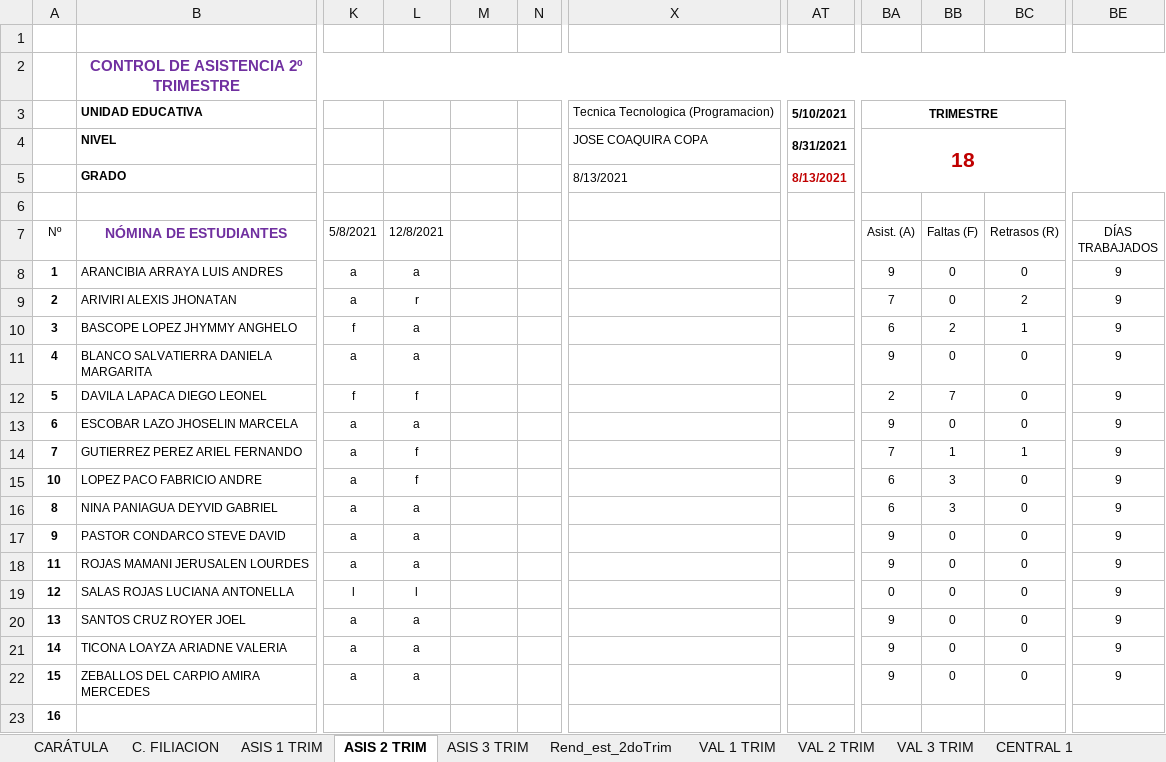
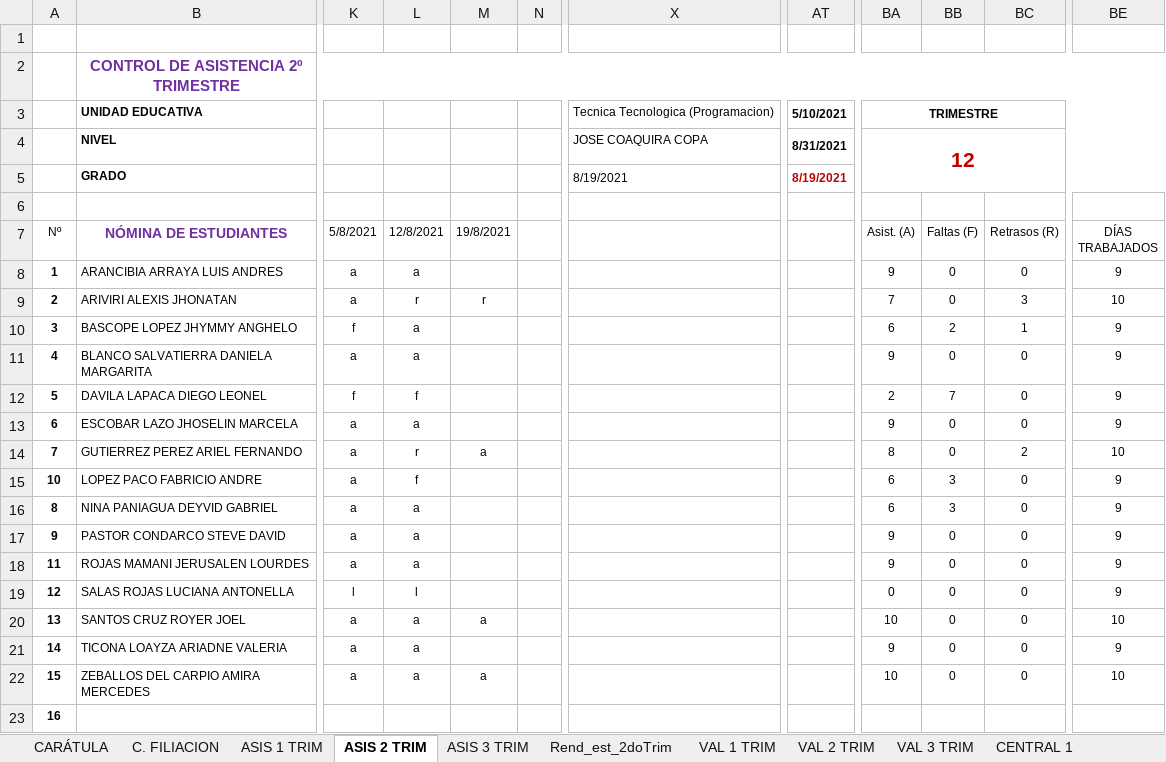
Before and after one commit to jocrock/calificaciones, an Excel workbook: 1ro secundaria arrieta lista y notas programacion visual.xlsm, sheet ASIS 2 TRIM, drawn as a sheet; only a part is shown, gaps mark what is left out; values as stored, in another font and other column widths than the file's, no borders; table styles not drawn; the diff names each change by its address in the sheet, - before the commit and + after, or states it on an @@ line.

```diff
--- a/1ro secundaria arrieta lista y notas programacion visual.xlsm (sheet ASIS 2 TRIM)
+++ b/1ro secundaria arrieta lista y notas programacion visual.xlsm (sheet ASIS 2 TRIM)
-BA4 (Asist. (A)): 18
+BA4 (Asist. (A)): 12
-X5: 8/13/2021
+X5: 8/19/2021
-AT5: 8/13/2021
+AT5: 8/19/2021
-M7: (empty)
+M7: 19/8/2021
-M9 (19/8/2021): (empty)
+M9 (19/8/2021): r
-BC9 (Retrasos (R)): 2
+BC9 (Retrasos (R)): 3
-BE9 (DÍAS TRABAJADOS): 9
+BE9 (DÍAS TRABAJADOS): 10
-L14 (12/8/2021): f
+L14 (12/8/2021): r
-M14 (19/8/2021): (empty)
+M14 (19/8/2021): a
-BA14 (Asist. (A)): 7
+BA14 (Asist. (A)): 8
-BB14 (Faltas (F)): 1
+BB14 (Faltas (F)): 0
-BC14 (Retrasos (R)): 1
+BC14 (Retrasos (R)): 2
-BE14 (DÍAS TRABAJADOS): 9
+BE14 (DÍAS TRABAJADOS): 10
-M20 (19/8/2021): (empty)
+M20 (19/8/2021): a
-BA20 (Asist. (A)): 9
+BA20 (Asist. (A)): 10
-BE20 (DÍAS TRABAJADOS): 9
+BE20 (DÍAS TRABAJADOS): 10
-M22 (19/8/2021): (empty)
+M22 (19/8/2021): a
-BA22 (Asist. (A)): 9
+BA22 (Asist. (A)): 10
-BE22 (DÍAS TRABAJADOS): 9
+BE22 (DÍAS TRABAJADOS): 10
```
Also changed, not shown: sheet VAL 2 TRIM, sheet CENTRAL 1, sheet CENTRAL 2, sheet EST_DEST, sheet ASIS 3 TRIM, sheet ASIS 1 TRIM, 8 more sheets, hidden cells, 3ro secundaria arrieta lista y notas programacion visual.xlsm, 4to secundaria arrieta lista y notas programacion visual.xlsm, 13 other files.
